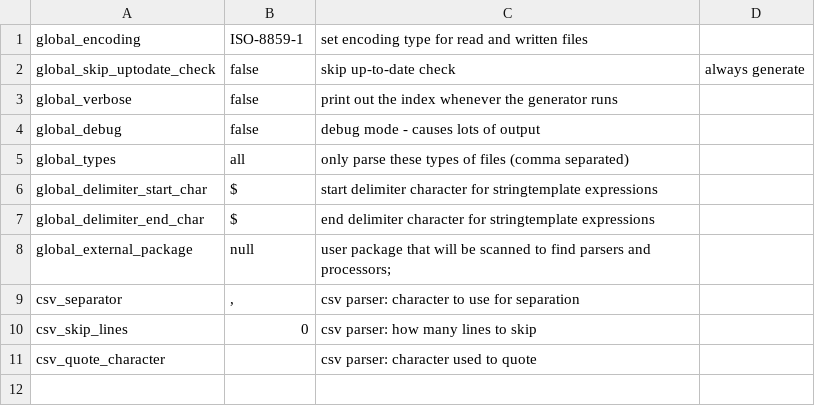
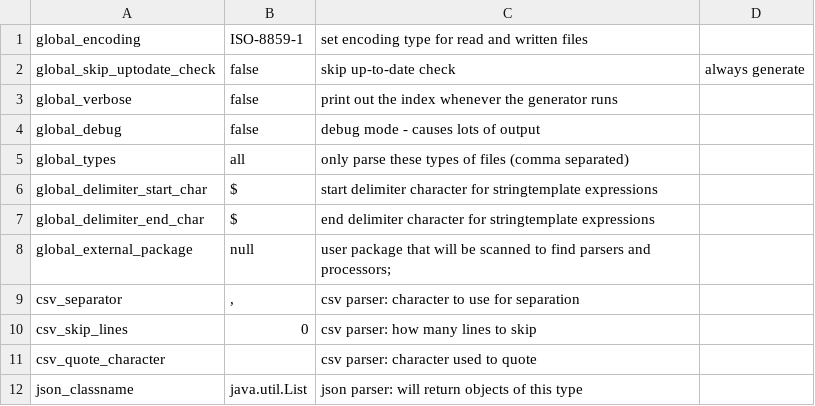
Before and after one commit to hippiefahrzeug/jeannie, a CSV file: extras/src/main/jeannie/JeannieProperties.csv, drawn as a sheet; the diff names each change by its address in the sheet, - before the commit and + after, or states it on an @@ line.

Commit message:
added jsonClassname option, removed db stuff. shouldn't be here.

```diff
--- a/extras/src/main/jeannie/JeannieProperties.csv
+++ b/extras/src/main/jeannie/JeannieProperties.csv
+row 12: json_classname | java.util.List | json parser: will return objects of this type
```
Also changed, not shown: 12 other files.
